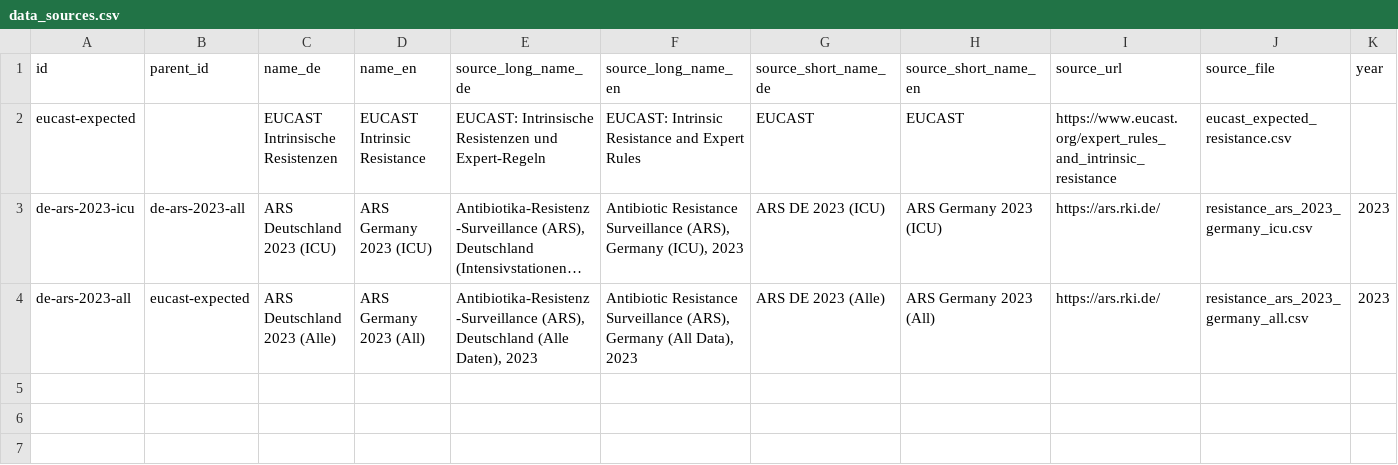
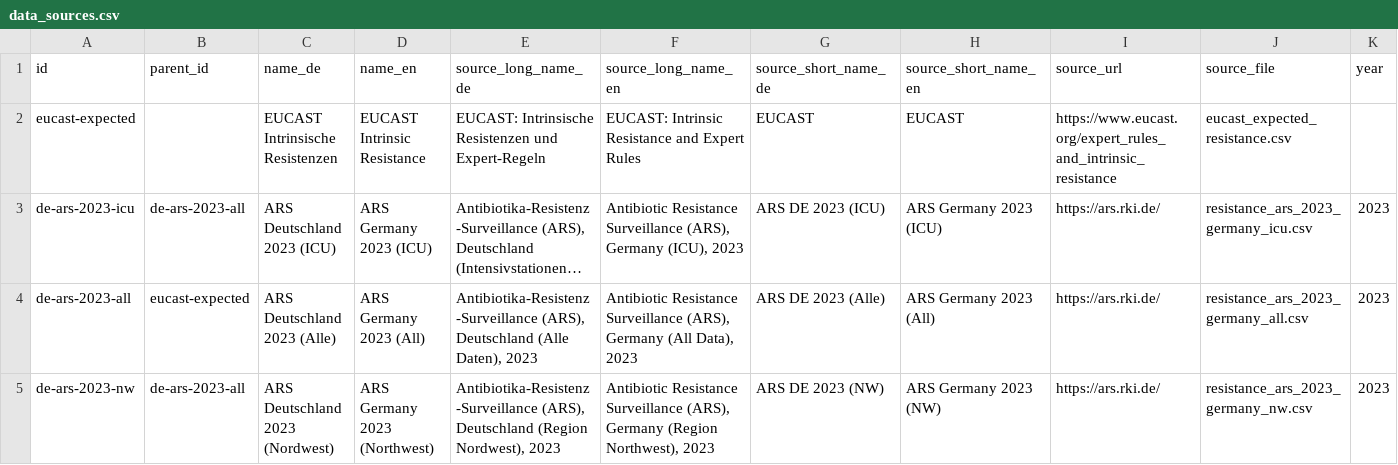
Before and after one commit to Uli-Z/dataset-antibiotic-resistance, a CSV file: data_sources.csv, drawn as a sheet; long unchanged cells end in …; the diff names each change by its address in the sheet, - before the commit and + after, or states it on an @@ line.

Commit message:
feat: Add regional dataset for Northwest Germany (ARS 2023)

```diff
--- a/data_sources.csv
+++ b/data_sources.csv
+row 5: de-ars-2023-nw | de-ars-2023-all | ARS Deutschland 2023 (Nordwest) | ARS Germany 2023 (Northwest) | Antibiotika-Resistenz-Surveillance (ARS), Deutschland (Region Nordwest), 2023 | Antibiotic Resistance Surveillance (ARS), Germany (Region Northwest), 2023 | ARS DE 2023 (NW) | ARS Germany 2023 (NW) | https://ars.rki.de/ | resistance_ars_2023_germany_nw.csv | 2023
```
Also changed, not shown: 1 other file.
